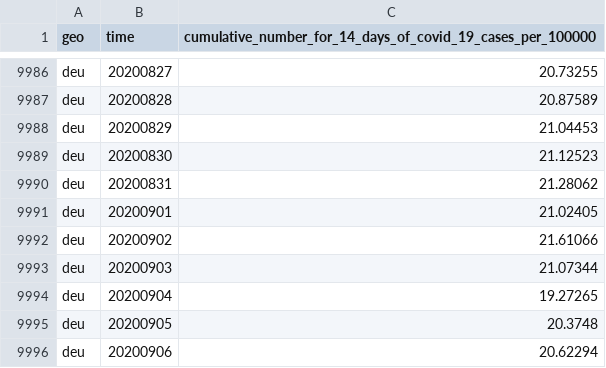
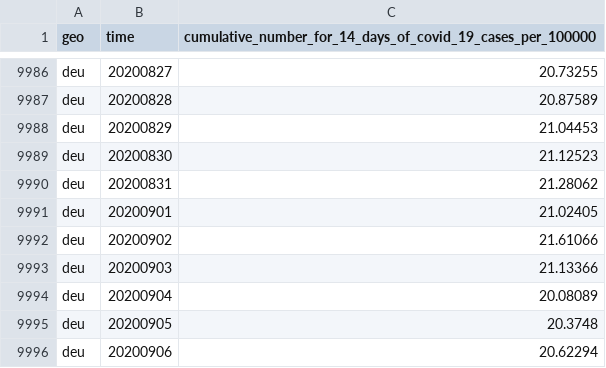
Before and after one commit to open-numbers/ddf--open_numbers--covid_19_geographic_distribution, a CSV file: ddf--datapoints--cumulative_number_for_14_days_of_covid_19_cases_per_100000--by--geo--time.csv, drawn as a sheet; only a part is shown, gaps mark what is left out.

```diff
--- a/ddf--datapoints--cumulative_number_for_14_days_of_covid_19_cases_per_100000--by--geo--time.csv
+++ b/ddf--datapoints--cumulative_number_for_14_days_of_covid_19_cases_per_100000--by--geo--time.csv
@@ -9992,4 +9992,4 @@ deu,20200901,21.02405
 deu,20200902,21.61066
-deu,20200903,21.07344
-deu,20200904,19.27265
+deu,20200903,21.13366
+deu,20200904,20.08089
 deu,20200905,20.3748
```
Also changed, not shown: ddf--datapoints--cases--by--geo--time.csv, ddf--datapoints--deaths--by--geo--time.csv, 3 other files.
